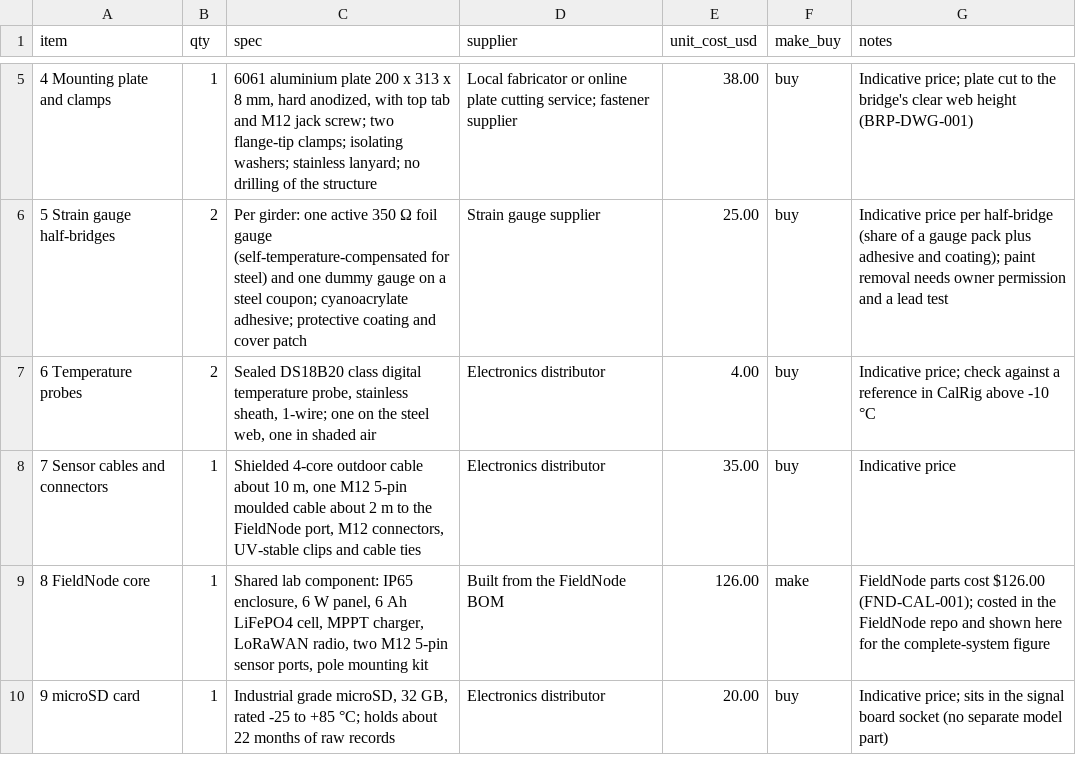
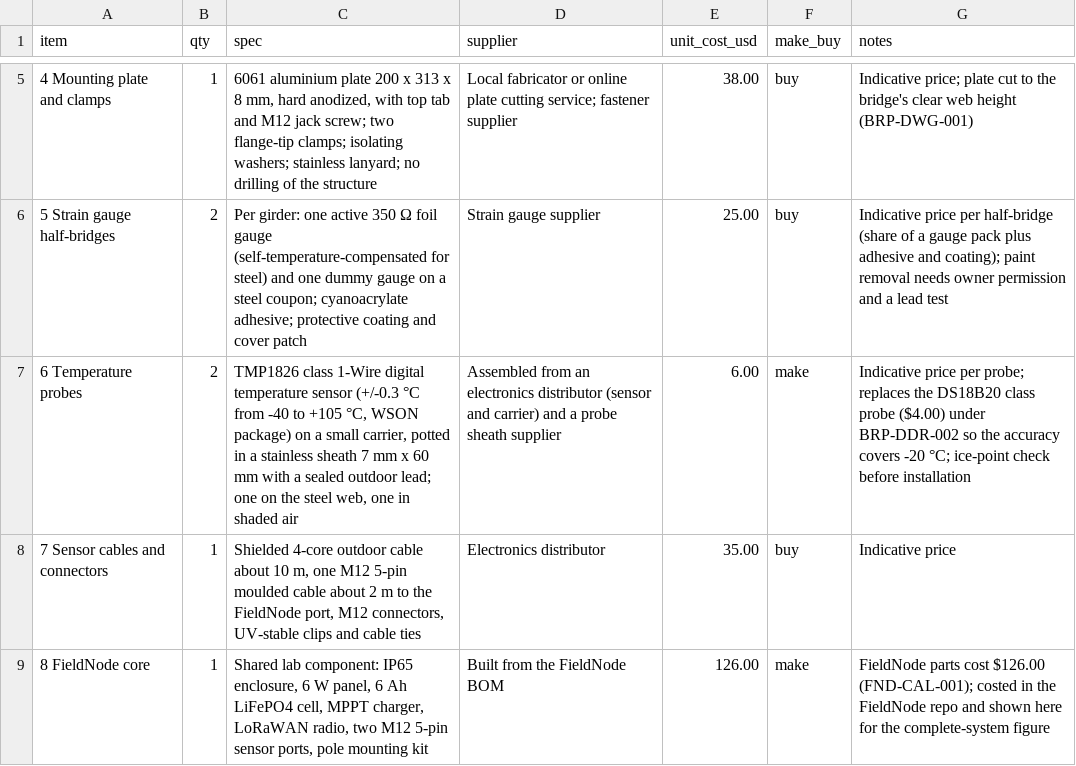
Before and after one commit to BoujeeEnjinia1701/bridgepulse, a CSV file: bom/bom.csv, drawn as a sheet; only a part is shown, gaps mark what is left out; the shorter side is filled out with more unchanged rows.

```diff
--- a/bom/bom.csv
+++ b/bom/bom.csv
@@ -6,3 +6,3 @@ item,qty,spec,supplier,unit_cost_usd,make_buy,notes
 5 Strain gauge half-bridges,2,"Per girder: one active 350 Ω foil gauge (self-temperature-compensated for steel) and one dummy gauge on a steel coupon; cyanoacrylate adhesive; protective coating and cover patch",Strain gauge supplier,25.00,buy,Indicative price per half-bridge (share of a gauge pack plus adhesive and coating); paint removal needs owner permission and a lead test
-6 Temperature probes,2,"Sealed DS18B20 class digital temperature probe, stainless sheath, 1-wire; one on the steel web, one in shaded air",Electronics distributor,4.00,buy,Indicative price; check against a reference in CalRig above -10 °C
+6 Temperature probes,2,"TMP1826 class 1-Wire digital temperature sensor (+/-0.3 °C from -40 to +105 °C, WSON package) on a small carrier, potted in a stainless sheath 7 mm x 60 mm with a sealed outdoor lead; one on the steel web, one in shaded air",Assembled from an electronics distributor (sensor and carrier) and a probe sheath supplier,6.00,make,Indicative price per probe; replaces the DS18B20 class probe ($4.00) under BRP-DDR-002 so the accuracy covers -20 °C; ice-point check before installation
 7 Sensor cables and connectors,1,"Shielded 4-core outdoor cable about 10 m, one M12 5-pin moulded cable about 2 m to the FieldNode port, M12 connectors, UV-stable clips and cable ties",Electronics distributor,35.00,buy,Indicative price
```
Also changed, not shown: 36 other files.
